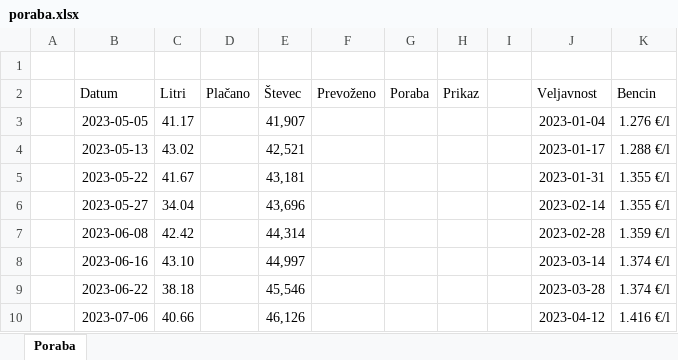
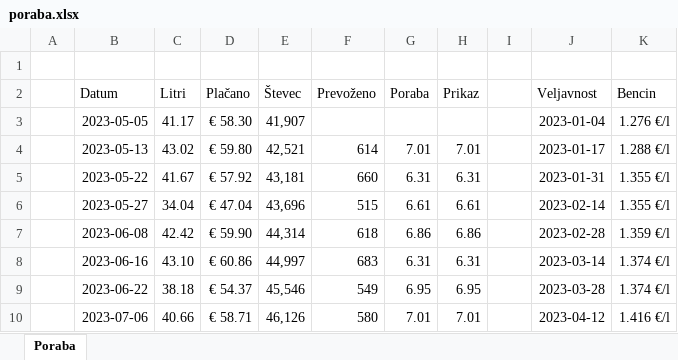
Before and after one commit to Tjasa07/REP-Tjasa, an Excel workbook: 09-preglednice/poraba.xlsx, sheet Poraba, drawn as a sheet; only a part is shown; values as stored, in another font and other column widths than the file's, no borders; conditional formats and table styles not drawn; the diff covers the shown part only; the diff names each change by its address in the sheet, - before the commit and + after, or states it on an @@ line.

```diff
--- a/09-preglednice/poraba.xlsx (sheet Poraba)
+++ b/09-preglednice/poraba.xlsx (sheet Poraba)
-D3 (Plačano): (empty)
+D3 (Plačano): € 58.30
-D4 (Plačano): (empty)
+D4 (Plačano): € 59.80
-F4 (Prevoženo): (empty)
+F4 (Prevoženo): 614
-G4 (Poraba): (empty)
+G4 (Poraba): 7.01
-H4 (Prikaz): (empty)
+H4 (Prikaz): 7.01
-D5 (Plačano): (empty)
+D5 (Plačano): € 57.92
-F5 (Prevoženo): (empty)
+F5 (Prevoženo): 660
-G5 (Poraba): (empty)
+G5 (Poraba): 6.31
-H5 (Prikaz): (empty)
+H5 (Prikaz): 6.31
-D6 (Plačano): (empty)
+D6 (Plačano): € 47.04
-F6 (Prevoženo): (empty)
+F6 (Prevoženo): 515
-G6 (Poraba): (empty)
+G6 (Poraba): 6.61
-H6 (Prikaz): (empty)
+H6 (Prikaz): 6.61
-D7 (Plačano): (empty)
+D7 (Plačano): € 59.90
-F7 (Prevoženo): (empty)
+F7 (Prevoženo): 618
-G7 (Poraba): (empty)
+G7 (Poraba): 6.86
-H7 (Prikaz): (empty)
+H7 (Prikaz): 6.86
-D8 (Plačano): (empty)
+D8 (Plačano): € 60.86
-F8 (Prevoženo): (empty)
+F8 (Prevoženo): 683
-G8 (Poraba): (empty)
+G8 (Poraba): 6.31
-H8 (Prikaz): (empty)
+H8 (Prikaz): 6.31
-D9 (Plačano): (empty)
+D9 (Plačano): € 54.37
-F9 (Prevoženo): (empty)
+F9 (Prevoženo): 549
-G9 (Poraba): (empty)
+G9 (Poraba): 6.95
-H9 (Prikaz): (empty)
+H9 (Prikaz): 6.95
-D10 (Plačano): (empty)
+D10 (Plačano): € 58.71
-F10 (Prevoženo): (empty)
+F10 (Prevoženo): 580
-G10 (Poraba): (empty)
+G10 (Poraba): 7.01
-H10 (Prikaz): (empty)
+H10 (Prikaz): 7.01
```
Also changed, not shown: 3 added rows, 2 removed rows and 45 edited cells elsewhere in this sheet, 09-preglednice/rezultati.xlsx, 09-preglednice/tockovanje.xlsx, 1 other file.
